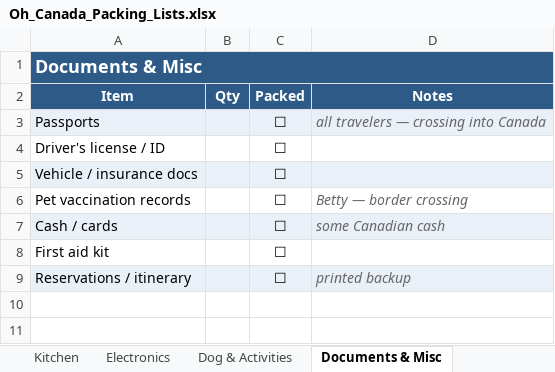
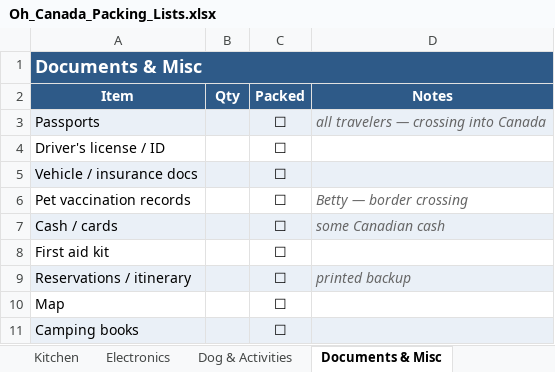
Before and after one commit to kingsofewing/rock, an Excel workbook: docs/canada 2026/Oh_Canada_Packing_Lists.xlsx, sheet Documents & Misc, drawn as a sheet; values as stored, in another font and other column widths than the file's, no borders; the diff names each change by its address in the sheet, - before the commit and + after, or states it on an @@ line.

```diff
--- a/docs/canada 2026/Oh_Canada_Packing_Lists.xlsx (sheet Documents & Misc)
+++ b/docs/canada 2026/Oh_Canada_Packing_Lists.xlsx (sheet Documents & Misc)
+row 10: Map |  | ☐
+row 11: Camping books |  | ☐
```
Also changed, not shown: sheet Electronics, sheet Camping Gear, sheet Dog & Activities, sheet Arlo, sheet Mino, other sheet tabs, 1 other file.
